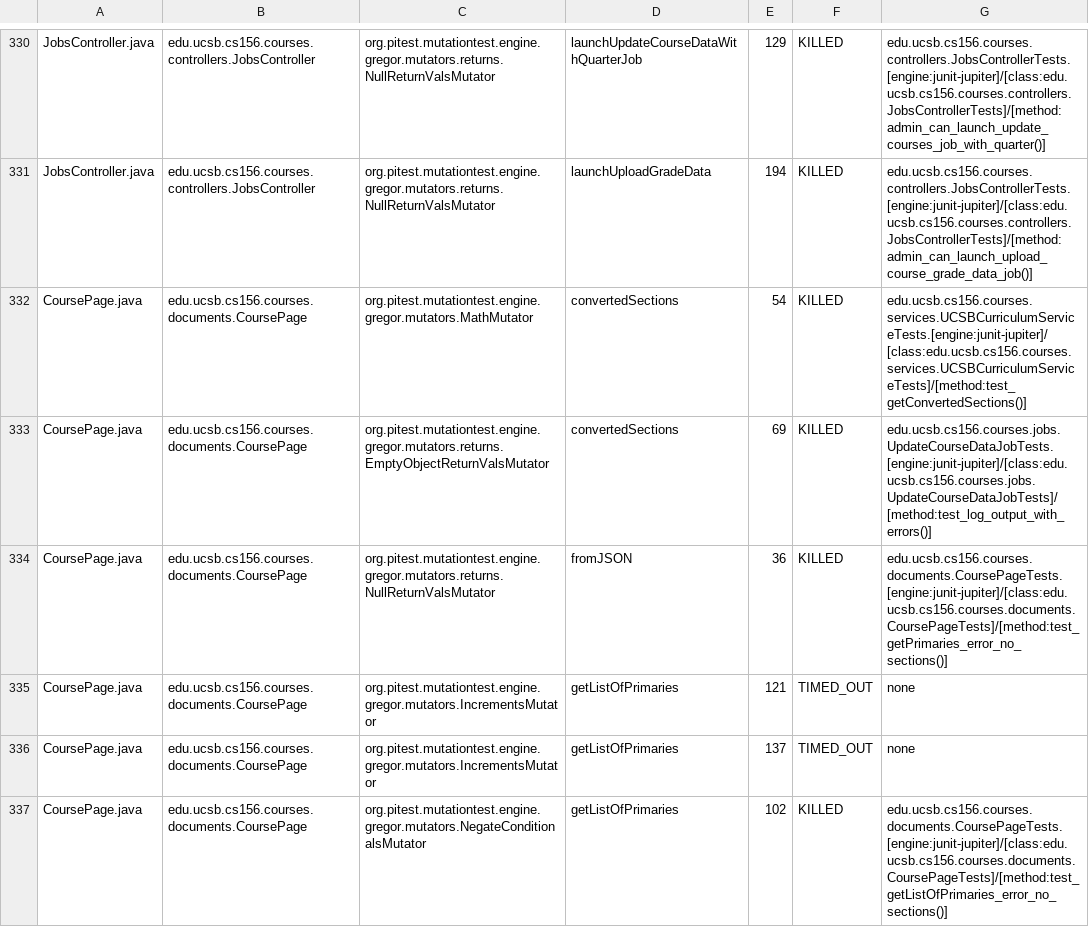
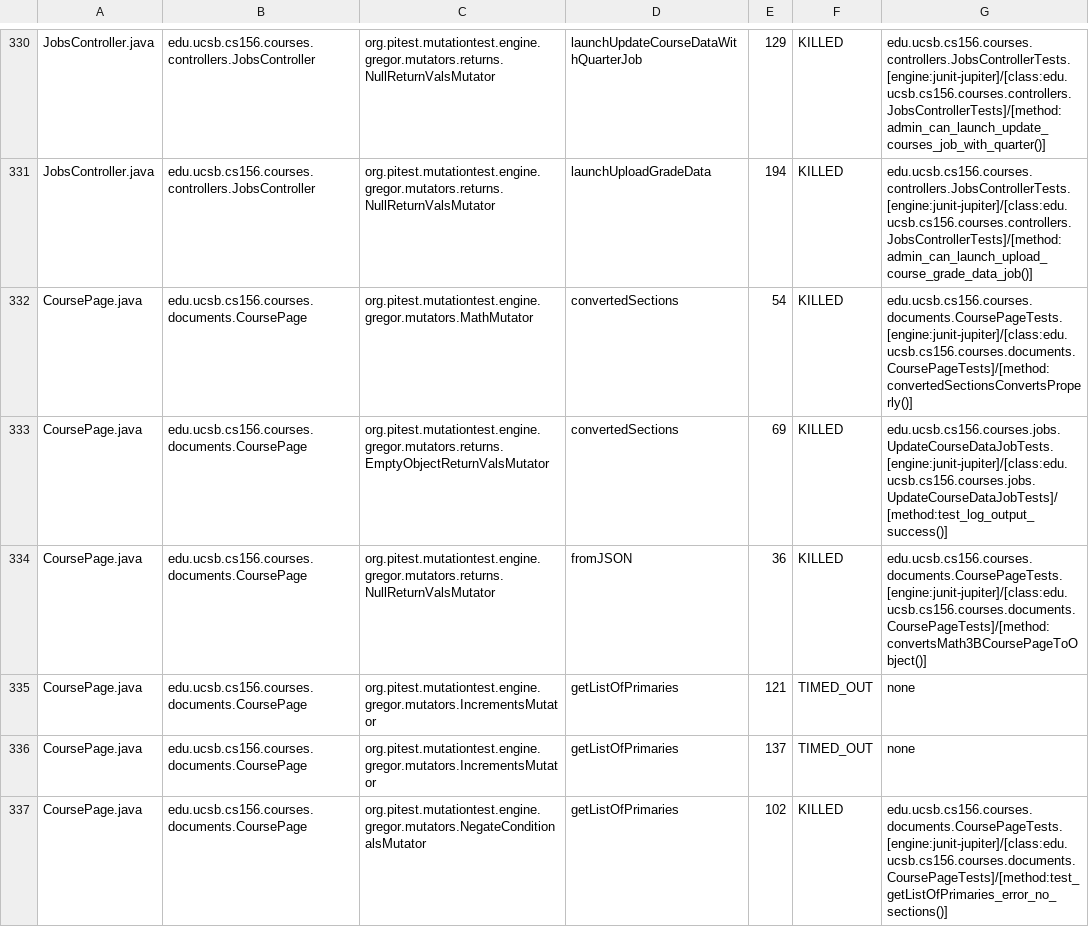
Before and after one commit to ucsb-cs156-s26/proj-courses-s26-03, a CSV file: prs/28/pitest/mutations.csv, drawn as a sheet; only a part is shown, gaps mark what is left out; the diff covers the shown part only.

Commit message:
Deploying to gh-pages from @ ucsb-cs156-s26/proj-courses-s26-03@2fa646d781ca49da588d2e17b9077dfc6d3cd1ff 🚀

```diff
--- a/prs/28/pitest/mutations.csv
+++ b/prs/28/pitest/mutations.csv
@@ -331,5 +331,5 @@ JobsController.java,edu.ucsb.cs156.courses.controllers.JobsController,org.pitest
 JobsController.java,edu.ucsb.cs156.courses.controllers.JobsController,org.pitest.mutationtest.engine.gregor.mutators.returns.NullReturnValsMutator,launchUploadGradeData,194,KILLED,edu.ucsb.cs156.courses.controllers.JobsControllerTests.[engine:junit-jupiter]/[class:edu.ucsb.cs156.courses.controllers.JobsControllerTests]/[method:admin_can_launch_upload_course_grade_data_job()]
-CoursePage.java,edu.ucsb.cs156.courses.documents.CoursePage,org.pitest.mutationtest.engine.gregor.mutators.MathMutator,convertedSections,54,KILLED,edu.ucsb.cs156.courses.services.UCSBCurriculumServiceTests.[engine:junit-jupiter]/[class:edu.ucsb.cs156.courses.services.UCSBCurriculumServiceTests]/[method:test_getConvertedSections()]
-CoursePage.java,edu.ucsb.cs156.courses.documents.CoursePage,org.pitest.mutationtest.engine.gregor.mutators.returns.EmptyObjectReturnValsMutator,convertedSections,69,KILLED,edu.ucsb.cs156.courses.jobs.UpdateCourseDataJobTests.[engine:junit-jupiter]/[class:edu.ucsb.cs156.courses.jobs.UpdateCourseDataJobTests]/[method:test_log_output_with_errors()]
-CoursePage.java,edu.ucsb.cs156.courses.documents.CoursePage,org.pitest.mutationtest.engine.gregor.mutators.returns.NullReturnValsMutator,fromJSON,36,KILLED,edu.ucsb.cs156.courses.documents.CoursePageTests.[engine:junit-jupiter]/[class:edu.ucsb.cs156.courses.documents.CoursePageTests]/[method:test_getPrimaries_error_no_sections()]
+CoursePage.java,edu.ucsb.cs156.courses.documents.CoursePage,org.pitest.mutationtest.engine.gregor.mutators.MathMutator,convertedSections,54,KILLED,edu.ucsb.cs156.courses.documents.CoursePageTests.[engine:junit-jupiter]/[class:edu.ucsb.cs156.courses.documents.CoursePageTests]/[method:convertedSectionsConvertsProperly()]
+CoursePage.java,edu.ucsb.cs156.courses.documents.CoursePage,org.pitest.mutationtest.engine.gregor.mutators.returns.EmptyObjectReturnValsMutator,convertedSections,69,KILLED,edu.ucsb.cs156.courses.jobs.UpdateCourseDataJobTests.[engine:junit-jupiter]/[class:edu.ucsb.cs156.courses.jobs.UpdateCourseDataJobTests]/[method:test_log_output_success()]
+CoursePage.java,edu.ucsb.cs156.courses.documents.CoursePage,org.pitest.mutationtest.engine.gregor.mutators.returns.NullReturnValsMutator,fromJSON,36,KILLED,edu.ucsb.cs156.courses.documents.CoursePageTests.[engine:junit-jupiter]/[class:edu.ucsb.cs156.courses.documents.CoursePageTests]/[method:convertsMath3BCoursePageToObject()]
 CoursePage.java,edu.ucsb.cs156.courses.documents.CoursePage,org.pitest.mutationtest.engine.gregor.mutators.IncrementsMutator,getListOfPrimaries,121,TIMED_OUT,none
```
Also changed, not shown: 1 added row, 1 removed row and 68 edited cells elsewhere in this file, 44 other files.
